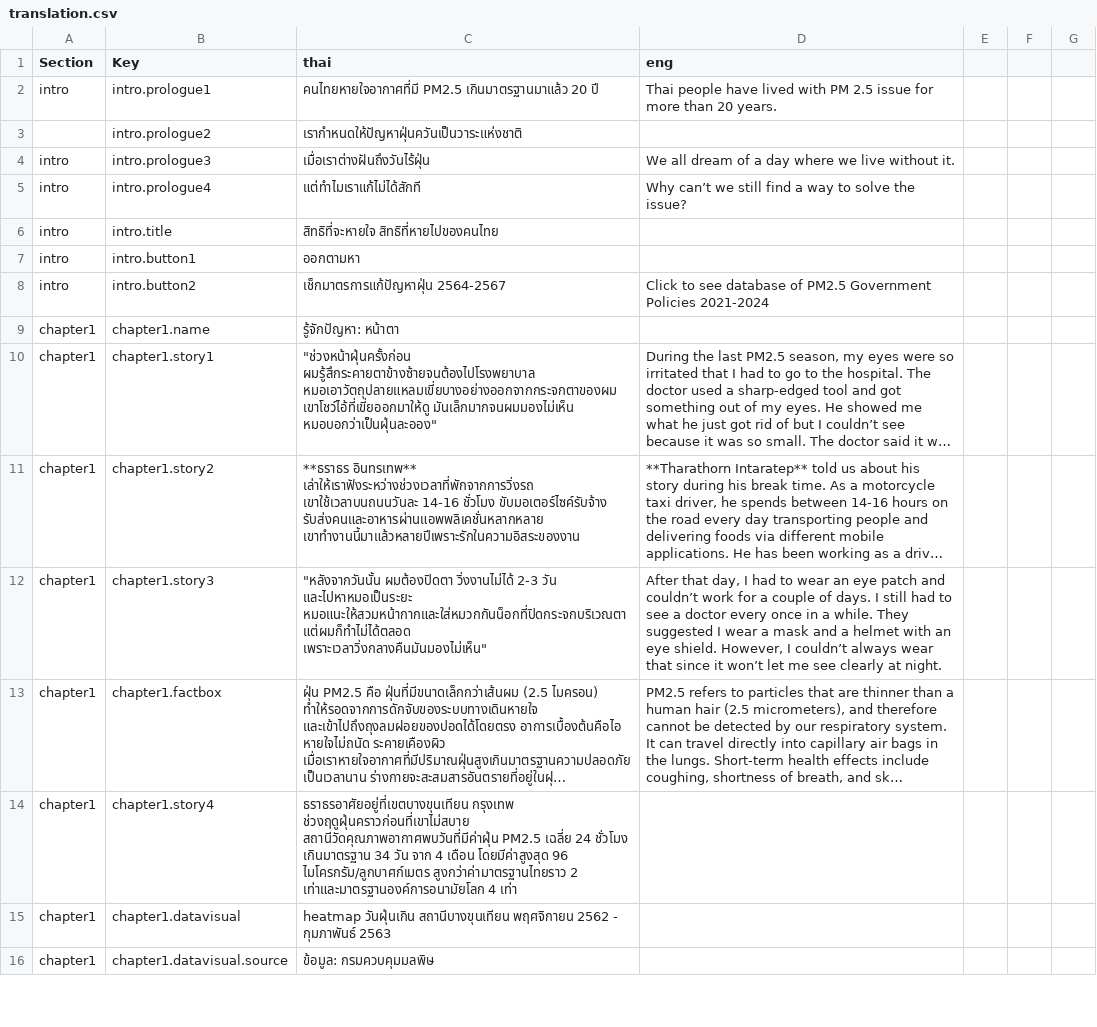
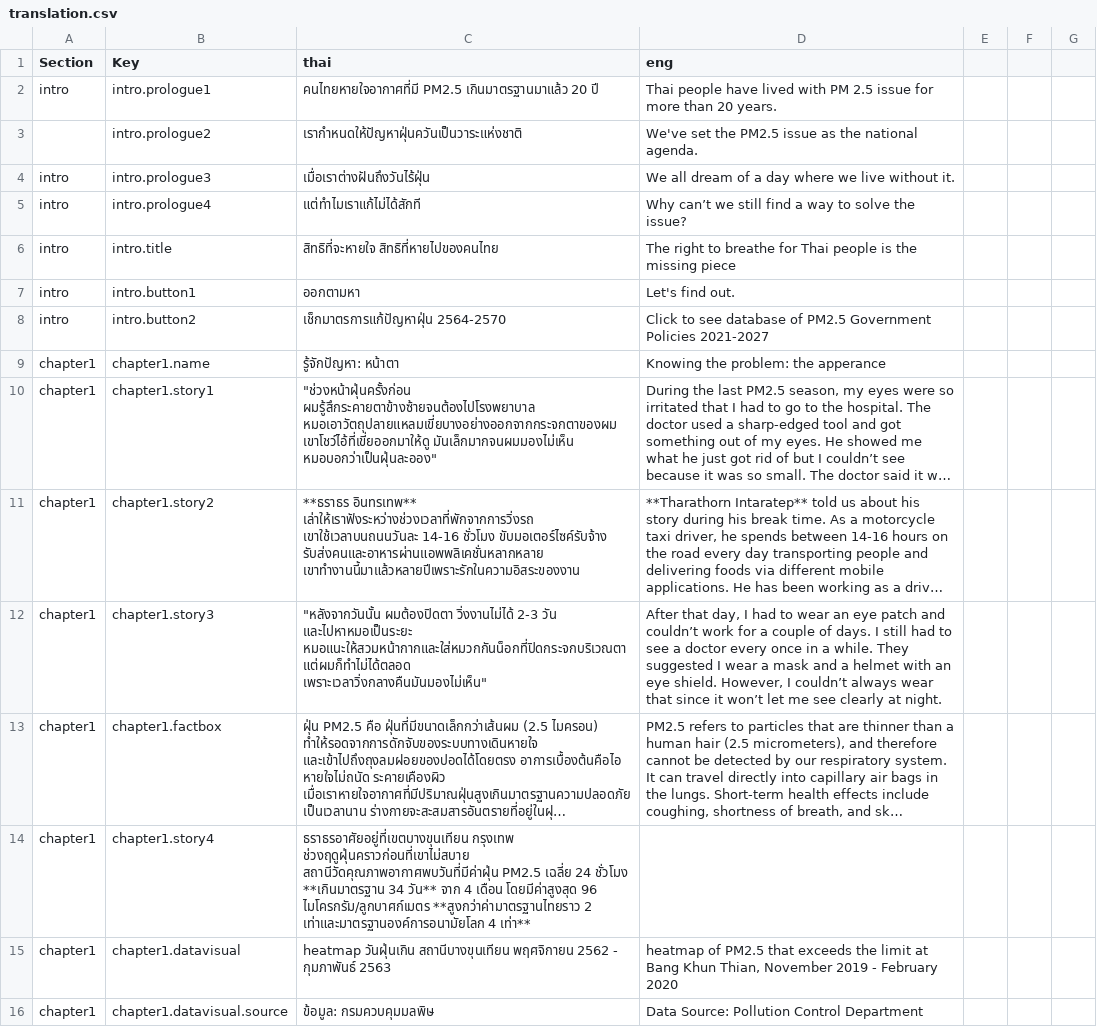
Before and after one commit to Th1nkK1D/greennews-pm-story, a CSV file: assets/data/translation.csv, drawn as a sheet; only a part is shown; long unchanged cells end in …; the diff covers the shown part only; the diff names each change by its address in the sheet, - before the commit and + after, or states it on an @@ line.

```diff
--- a/assets/data/translation.csv
+++ b/assets/data/translation.csv
-D3 (eng): (empty)
+D3 (eng): We've set the PM2.5 issue as the national agenda.
-D6 (eng): (empty)
+D6 (eng): The right to breathe for Thai people is the missing piece
-D7 (eng): (empty)
+D7 (eng): Let's find out.
-C8 (thai): เช็กมาตรการแก้ปัญหาฝุ่น 2564-2567
+C8 (thai): เช็กมาตรการแก้ปัญหาฝุ่น 2564-2570
-D8 (eng): …Government Policies 2021-2024
+D8 (eng): …Government Policies 2021-2027
-D9 (eng): (empty)
+D9 (eng): Knowing the problem: the apperance
-C14 (thai): …24 ชั่วโมง เกินมาตรฐาน 34 วัน จาก 4 เดือน โดยมีค่าสูงสุด 96 ไมโครกรัม/ลูกบาศก์เมตร สูงกว่าค่ามาตรฐานไทยราว 2 เท่าและมาตรฐานองค์การอนามัยโลก 4 เท่า
+C14 (thai): …24 ชั่วโมง **เกินมาตรฐาน 34 วัน** จาก 4 เดือน โดยมีค่าสูงสุด 96 ไมโครกรัม/ลูกบาศก์เมตร **สูงกว่าค่ามาตรฐานไทยราว 2 เท่าและมาตรฐานองค์การอนามัยโลก 4 เท่า**
-D15 (eng): (empty)
+D15 (eng): heatmap of PM2.5 that exceeds the limit at Bang Khun Thian, November 2019 - February 2020
-D16 (eng): (empty)
+D16 (eng): Data Source: Pollution Control Department
```
Also changed, not shown: 39 edited cells elsewhere in this file.
